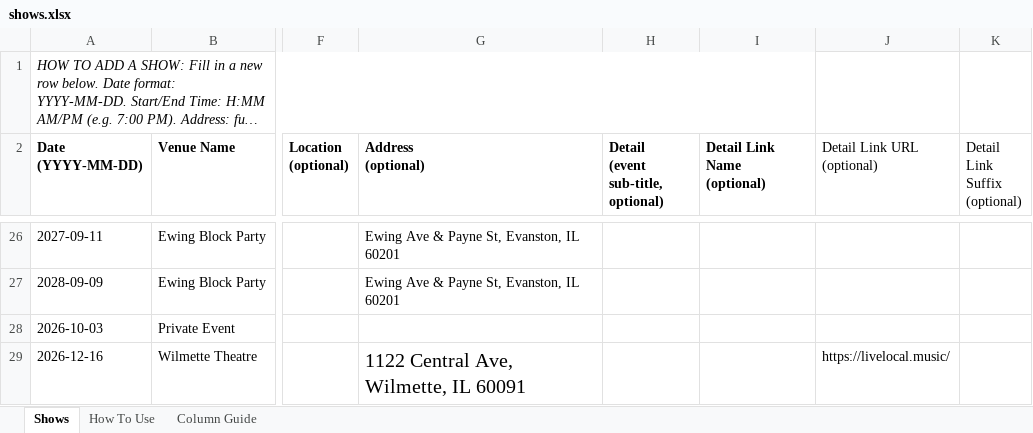
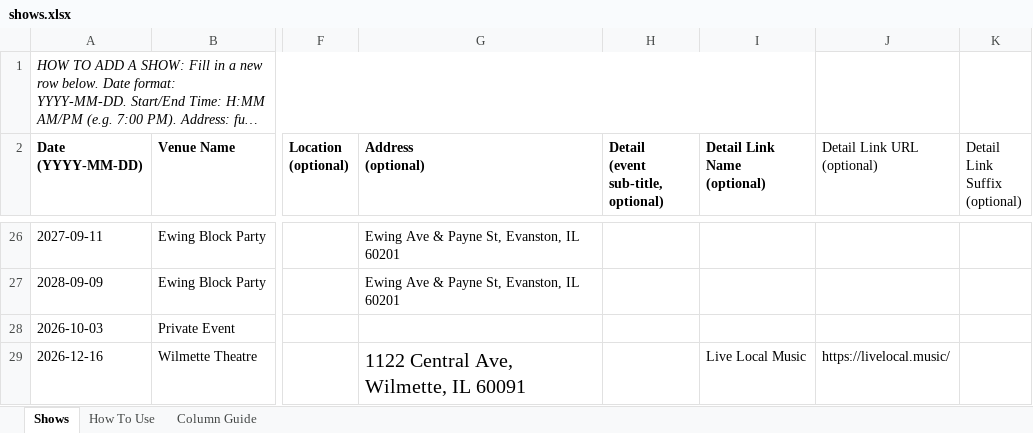
Before and after one commit to kingsofewing/rock, an Excel workbook: docs/shows/data/shows.xlsx, sheet Shows, drawn as a sheet; only a part is shown, gaps mark what is left out; long unchanged cells end in …; values as stored, in another font and other column widths than the file's, no borders; the diff names each change by its address in the sheet, - before the commit and + after, or states it on an @@ line.

```diff
--- a/docs/shows/data/shows.xlsx (sheet Shows)
+++ b/docs/shows/data/shows.xlsx (sheet Shows)
-I29 (Detail Link Name (optional)): (empty)
+I29 (Detail Link Name (optional)): Live Local Music
```
Also changed, not shown: 3 other files.
